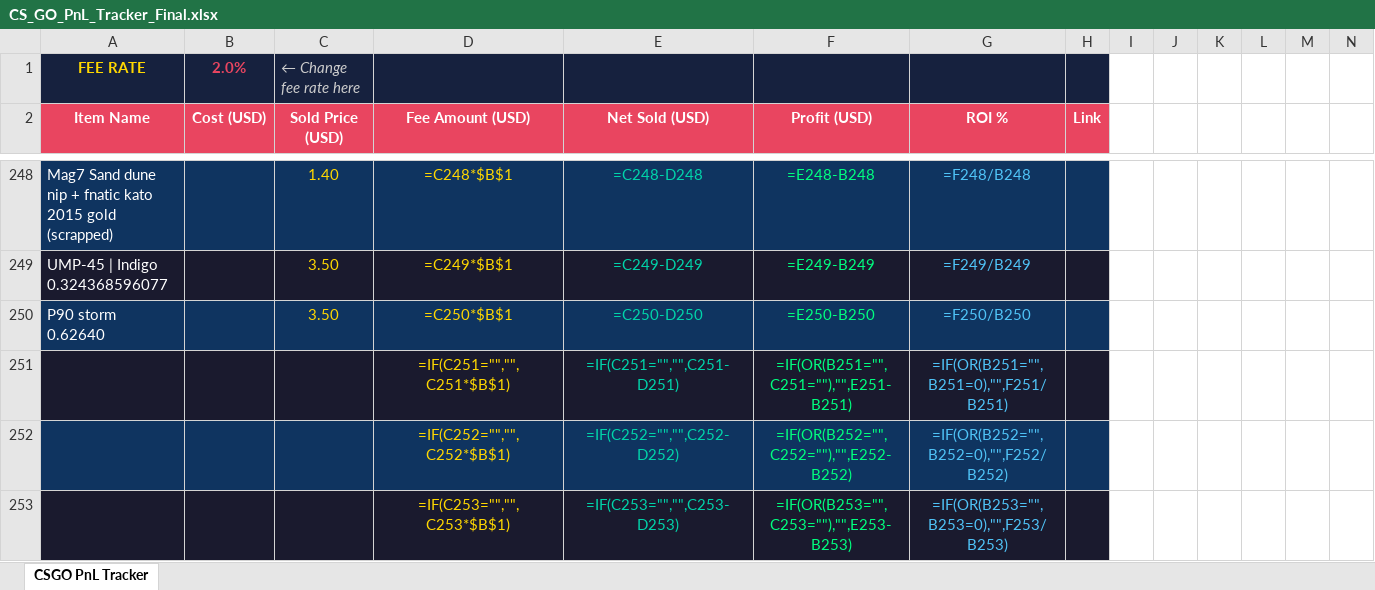
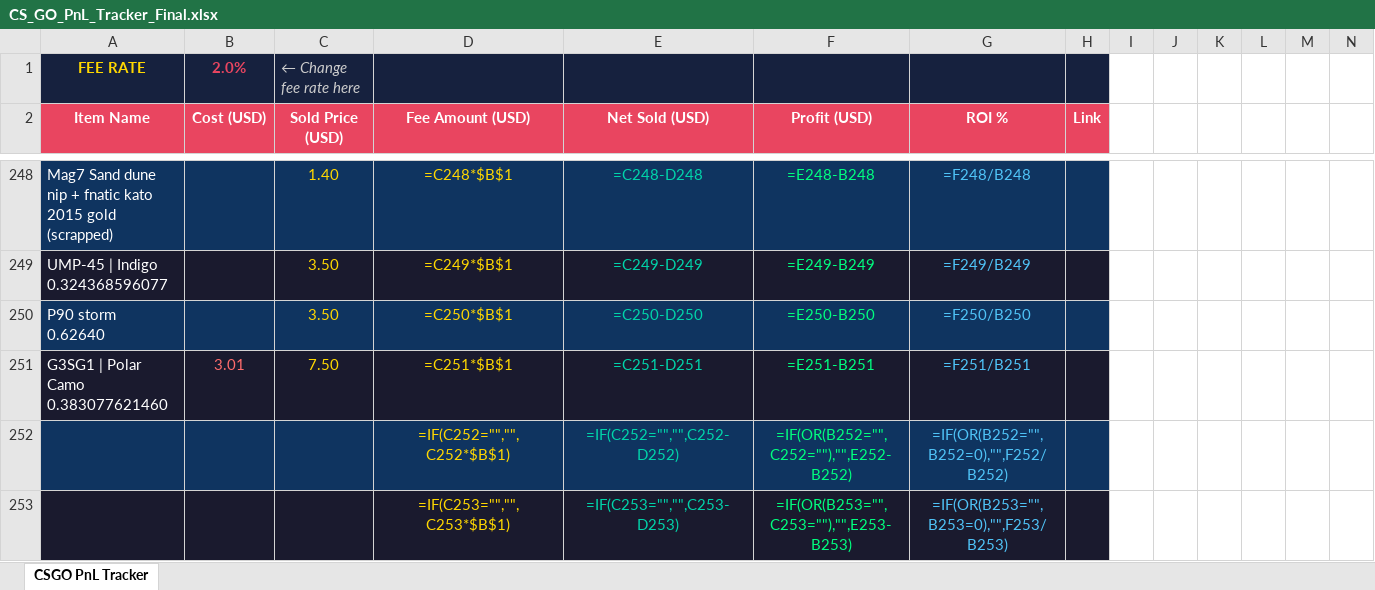
Before and after one commit to ChardXBT/auto-lister, an Excel workbook: CS_GO_PnL_Tracker_Final.xlsx, sheet CSGO PnL Tracker, drawn as a sheet; only a part is shown, gaps mark what is left out; values as stored, in another font and other column widths than the file's, no borders; formulas without a stored value are shown as written; removed rows and columns are numbered as before the commit, all else as after; rows hold the shown columns only; the diff names each change by its address in the sheet, - before the commit and + after, or states it on an @@ line.

Commit message:
auto: remove sold items

```diff
--- a/CS_GO_PnL_Tracker_Final.xlsx (sheet CSGO PnL Tracker)
+++ b/CS_GO_PnL_Tracker_Final.xlsx (sheet CSGO PnL Tracker)
-row 251:  |  |  | =IF(C251="","",C251*$B$1) | =IF(C251="","",C251-D251) | =IF(OR(B251="",C251=""),"",E251-B251) | =IF(OR(B251="",B251=0),"",F251/B251)
+row 251: G3SG1 | Polar Camo 0.383077621460 | 3.01 | 7.50 | =C251*$B$1 | =C251-D251 | =E251-B251 | =F251/B251
```
Also changed, not shown: 2 other files.
